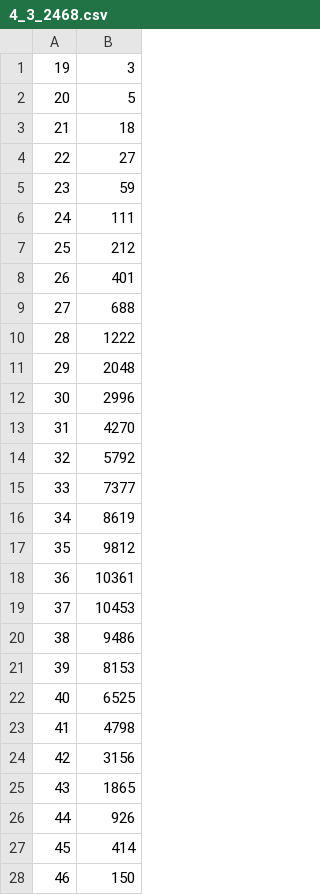
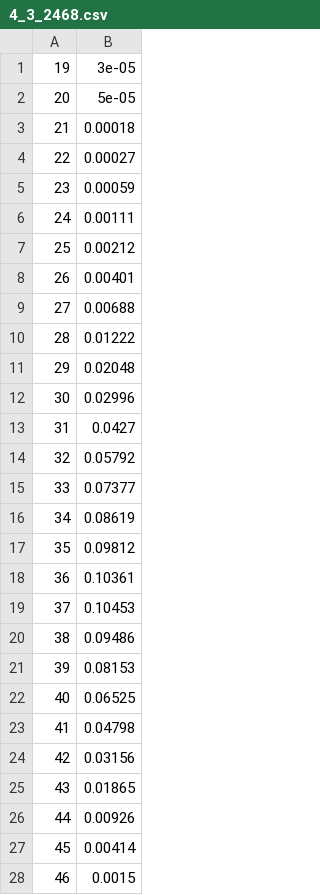
Before and after one commit to harrisonlsun/Simulation-and-Performance-Evaluation, a CSV file: Q4_3/4_3_2468.csv, drawn as a sheet; only a part is shown; the diff covers the shown part only.

```diff
--- a/Q4_3/4_3_2468.csv
+++ b/Q4_3/4_3_2468.csv
@@ -1,28 +1,28 @@
-19,3
-20,5
-21,18
-22,27
-23,59
-24,111
-25,212
-26,401
-27,688
-28,1222
-29,2048
-30,2996
-31,4270
-32,5792
-33,7377
-34,8619
-35,9812
-36,10361
-37,10453
-38,9486
-39,8153
-40,6525
-41,4798
-42,3156
-43,1865
-44,926
-45,414
-46,150
+19,3e-05
+20,5e-05
+21,0.00018
+22,0.00027
+23,0.00059
+24,0.00111
+25,0.00212
+26,0.00401
+27,0.00688
+28,0.01222
+29,0.02048
+30,0.02996
+31,0.0427
+32,0.05792
+33,0.07377
+34,0.08619
+35,0.09812
+36,0.10361
+37,0.10453
+38,0.09486
+39,0.08153
+40,0.06525
+41,0.04798
+42,0.03156
+43,0.01865
+44,0.00926
+45,0.00414
+46,0.0015
```
Also changed, not shown: 2 edited cells elsewhere in this file, Q4_3/4_3_123456.csv, Q4_3/4_3_13579.csv, 5 other files.
